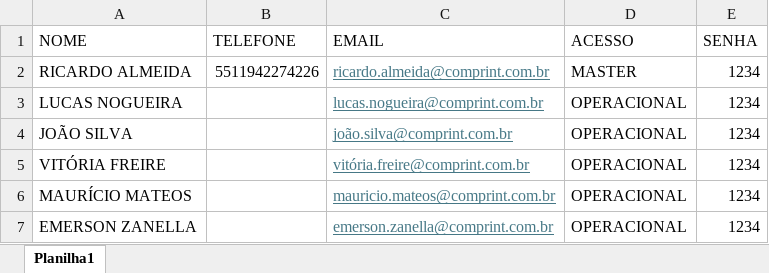
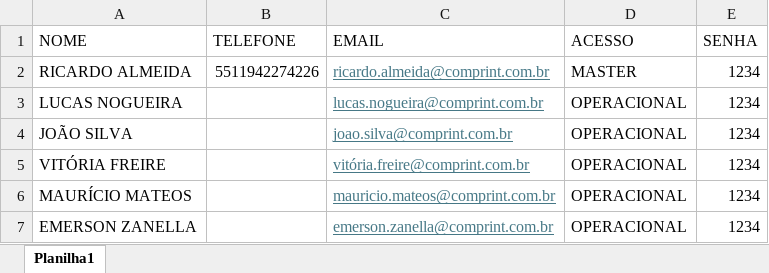
Before and after one commit to Karamith/chatbot-whatsapp-estoque, an Excel workbook: data/backoffice/backoffice.xlsx, sheet Planilha1, drawn as a sheet; values as stored, in another font and other column widths than the file's, no borders; the diff names each change by its address in the sheet, - before the commit and + after, or states it on an @@ line.

```diff
--- a/data/backoffice/backoffice.xlsx (sheet Planilha1)
+++ b/data/backoffice/backoffice.xlsx (sheet Planilha1)
-C4 (EMAIL): joão.silva@comprint.com.br
+C4 (EMAIL): joao.silva@comprint.com.br
```
Also changed, not shown: data/Base Instalada.xlsx, 3 other files.
